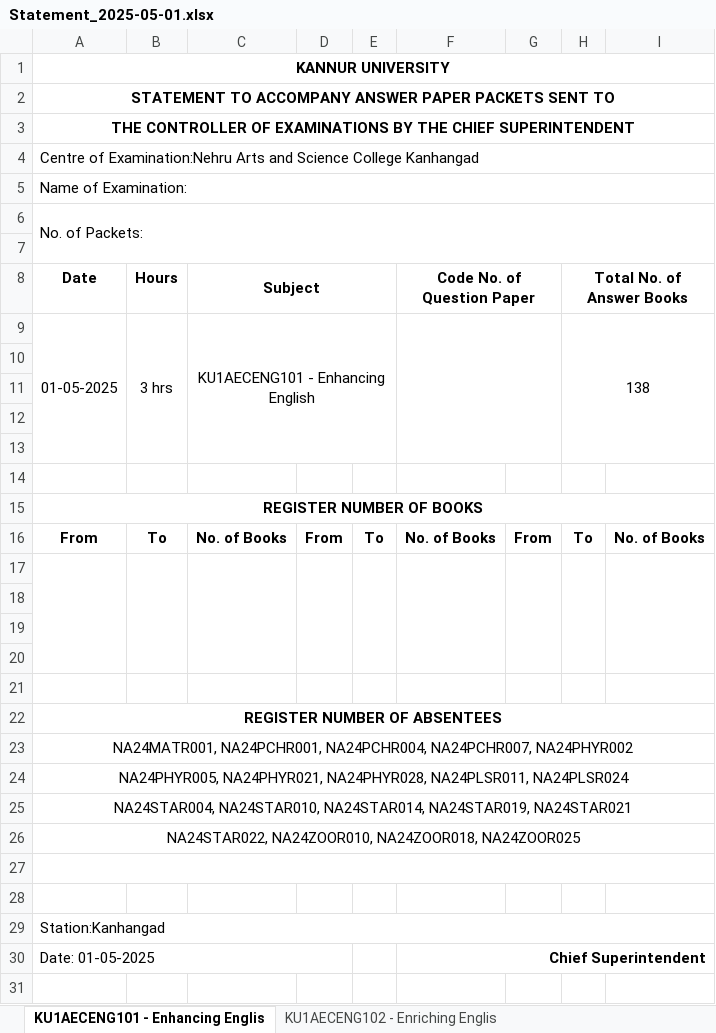
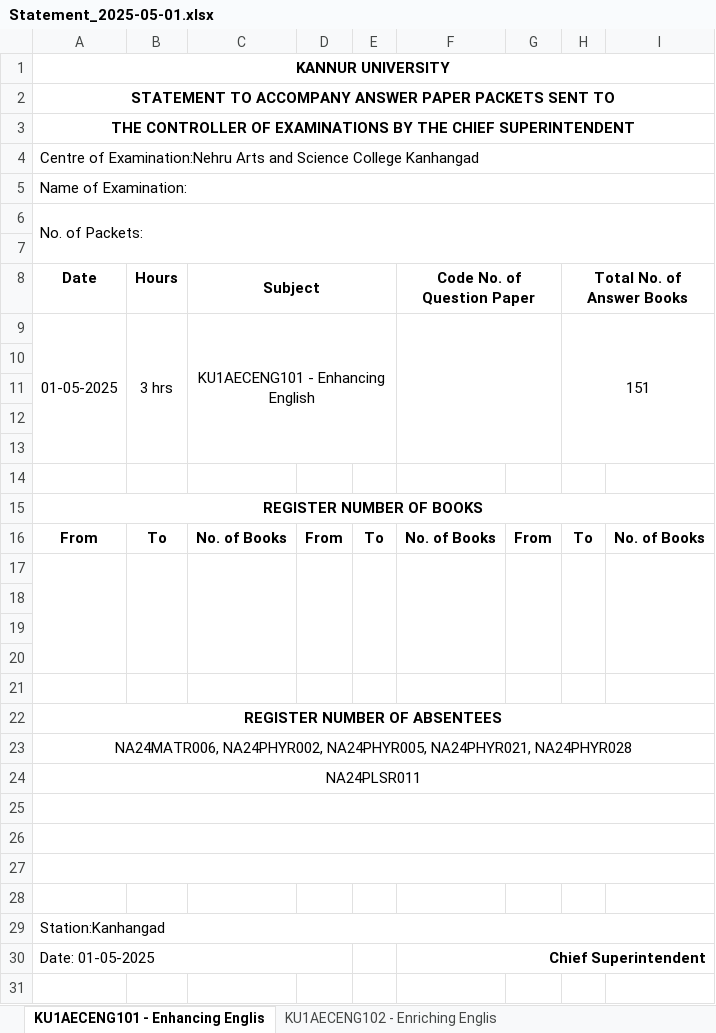
Before and after one commit to nandananarayanan/my_project, an Excel workbook: media/statement_files/Statement_2025-05-01.xlsx, sheet KU1AECENG101 - Enhancing Englis, drawn as a sheet; only a part is shown; values as stored, in another font and other column widths than the file's, no borders; the diff names each change by its address in the sheet, - before the commit and + after, or states it on an @@ line.

```diff
--- a/media/statement_files/Statement_2025-05-01.xlsx (sheet KU1AECENG101 - Enhancing Englis)
+++ b/media/statement_files/Statement_2025-05-01.xlsx (sheet KU1AECENG101 - Enhancing Englis)
-H9 (Total No. of Answer Books): 138
+H9 (Total No. of Answer Books): 151
-A23 (Date): NA24MATR001, NA24PCHR001, NA24PCHR004, NA24PCHR007, NA24PHYR002
+A23 (Date): NA24MATR006, NA24PHYR002, NA24PHYR005, NA24PHYR021, NA24PHYR028
-A24 (Date): NA24PHYR005, NA24PHYR021, NA24PHYR028, NA24PLSR011, NA24PLSR024
+A24 (Date): NA24PLSR011
-A25 (Date): NA24STAR004, NA24STAR010, NA24STAR014, NA24STAR019, NA24STAR021
+A25 (Date): (empty)
-A26 (Date): NA24STAR022, NA24ZOOR010, NA24ZOOR018, NA24ZOOR025
+A26 (Date): (empty)
```
Also changed, not shown: sheet KU1AECENG103 - Engaging English, 4 other files.
